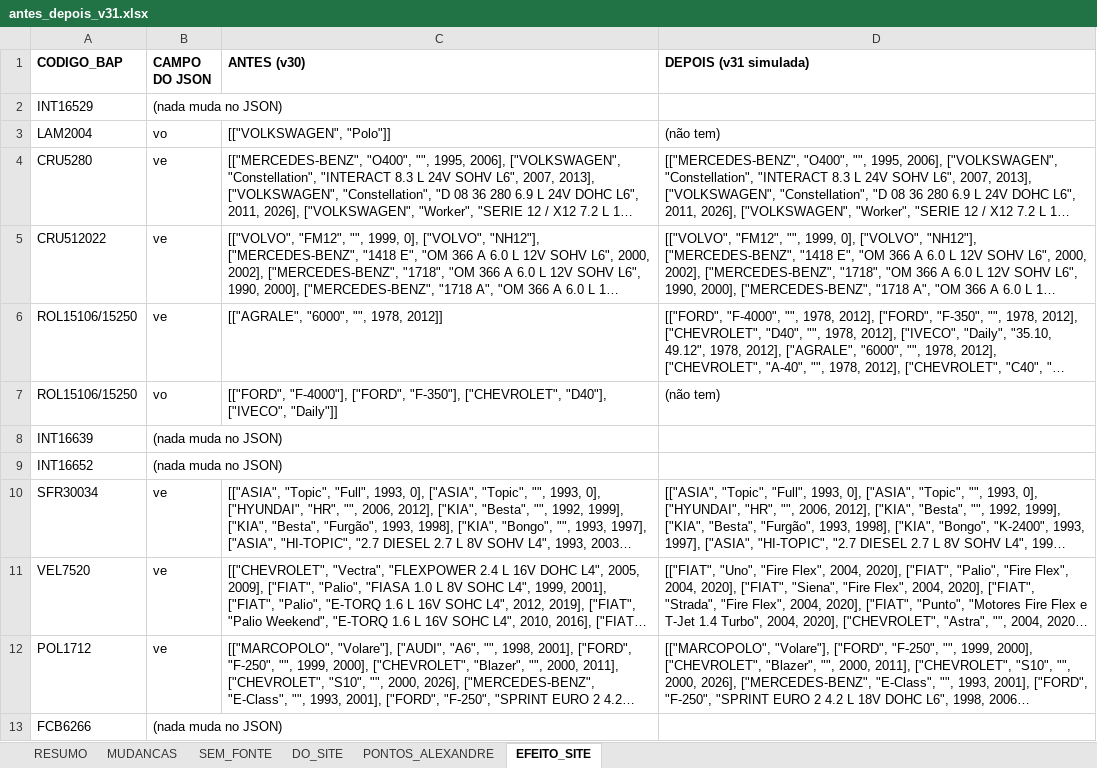
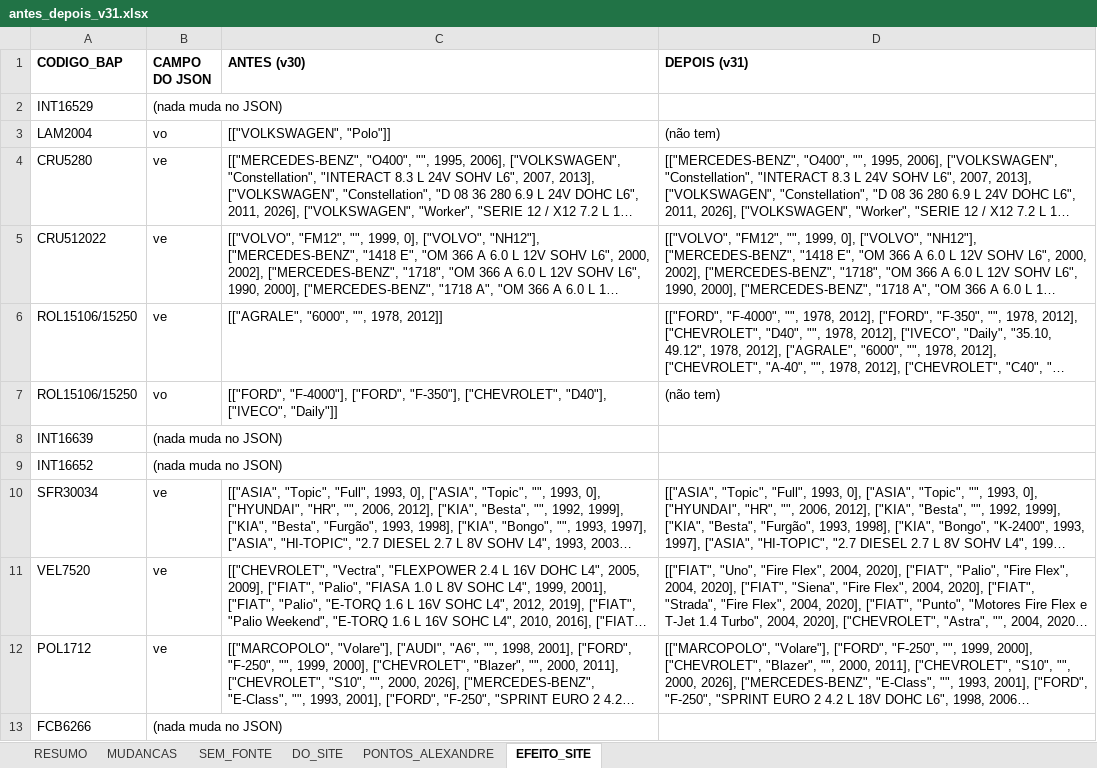
Before and after one commit to aloirr/bapajudacatalogo, an Excel workbook: dados/T-0042/v31/antes_depois_v31.xlsx, sheet EFEITO_SITE, drawn as a sheet; long unchanged cells end in …; values as stored, in another font and other column widths than the file's, no borders; the diff names each change by its address in the sheet, - before the commit and + after, or states it on an @@ line.

```diff
--- a/dados/T-0042/v31/antes_depois_v31.xlsx (sheet EFEITO_SITE)
+++ b/dados/T-0042/v31/antes_depois_v31.xlsx (sheet EFEITO_SITE)
-D1: DEPOIS (v31 simulada)
+D1: DEPOIS (v31)
```
Also changed, not shown: sheet RESUMO, sheet PONTOS_ALEXANDRE, 4 other files.
